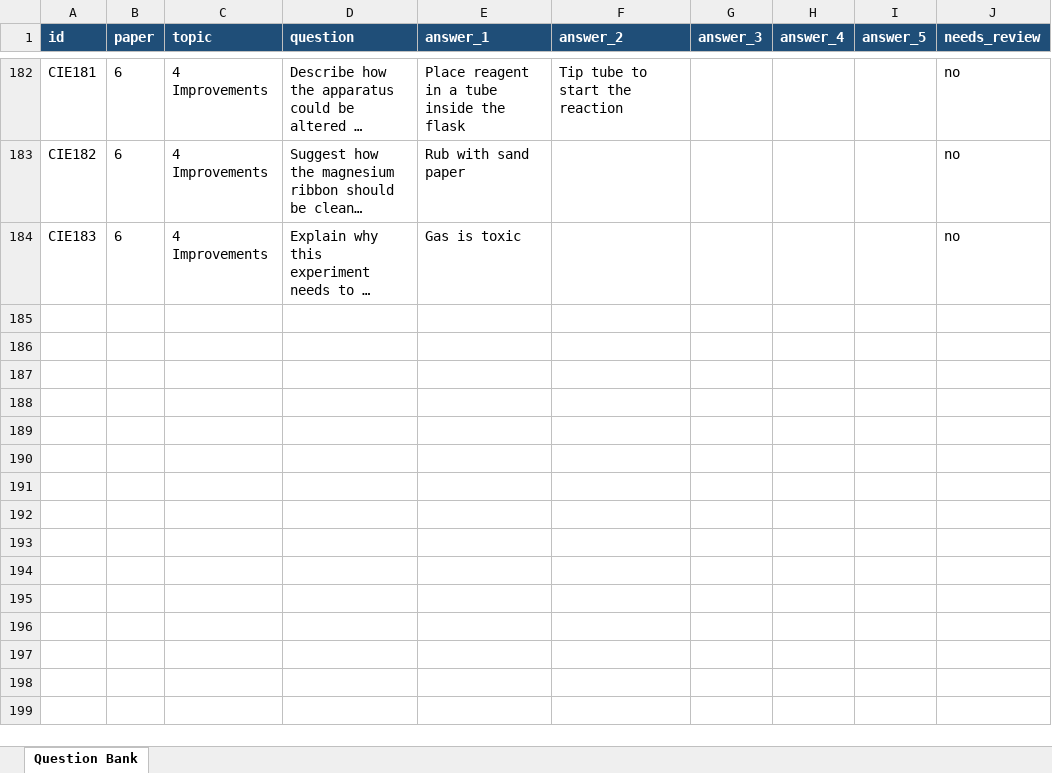
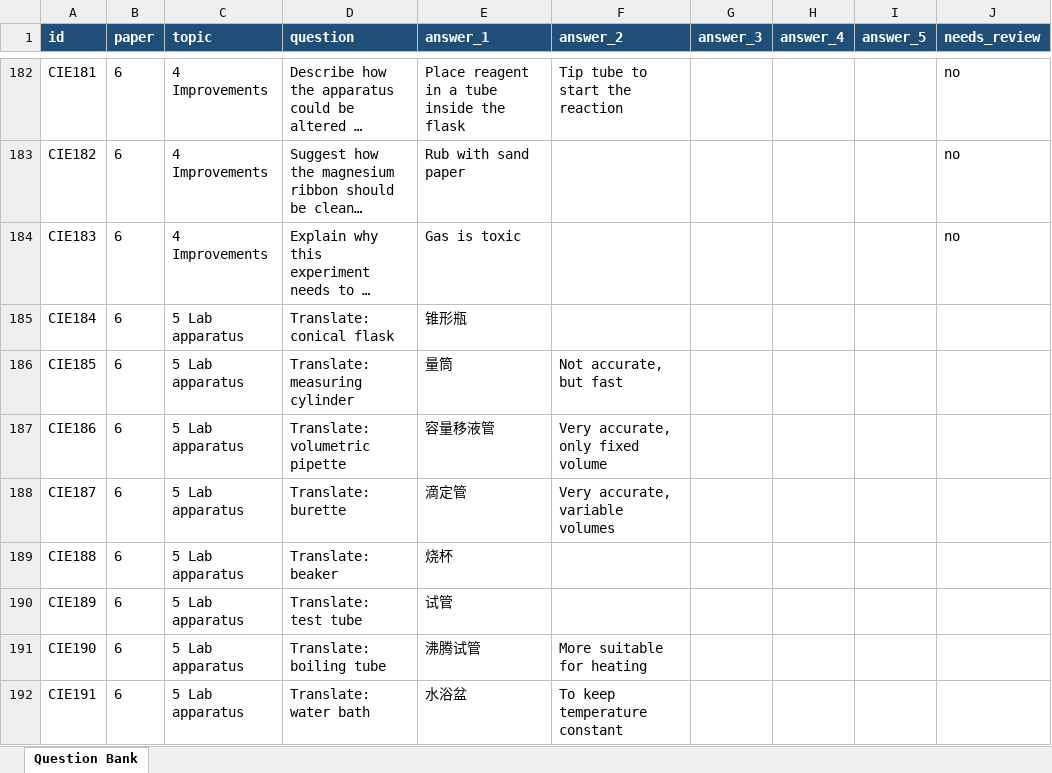
Before and after one commit to carbon37558/igcse-exam-recall-trainer, an Excel workbook: data/question-bank.xlsx, sheet Question Bank, drawn as a sheet; only a part is shown, gaps mark what is left out; long unchanged cells end in …; values as stored, in another font and other column widths than the file's, no borders; conditional formats and table styles not drawn; the diff covers the shown part only; the diff names each change by its address in the sheet, - before the commit and + after, or states it on an @@ line.

Commit message:
Update IGCSE chemistry question bank

```diff
--- a/data/question-bank.xlsx (sheet Question Bank)
+++ b/data/question-bank.xlsx (sheet Question Bank)
+row 185: CIE184 | 6 | 5 Lab apparatus | Translate: conical flask | 锥形瓶
+row 186: CIE185 | 6 | 5 Lab apparatus | Translate: measuring cylinder | 量筒 | Not accurate, but fast
+row 187: CIE186 | 6 | 5 Lab apparatus | Translate: volumetric pipette | 容量移液管 | Very accurate, only fixed volume
+row 188: CIE187 | 6 | 5 Lab apparatus | Translate: burette | 滴定管 | Very accurate, variable volumes
+row 189: CIE188 | 6 | 5 Lab apparatus | Translate: beaker | 烧杯
+row 190: CIE189 | 6 | 5 Lab apparatus | Translate: test tube | 试管
+row 191: CIE190 | 6 | 5 Lab apparatus | Translate: boiling tube | 沸腾试管 | More suitable for heating
+row 192: CIE191 | 6 | 5 Lab apparatus | Translate: water bath | 水浴盆 | To keep temperature constant
```
Also changed, not shown: 8 added rows and 2 edited cells elsewhere in this sheet, 2 other files.
